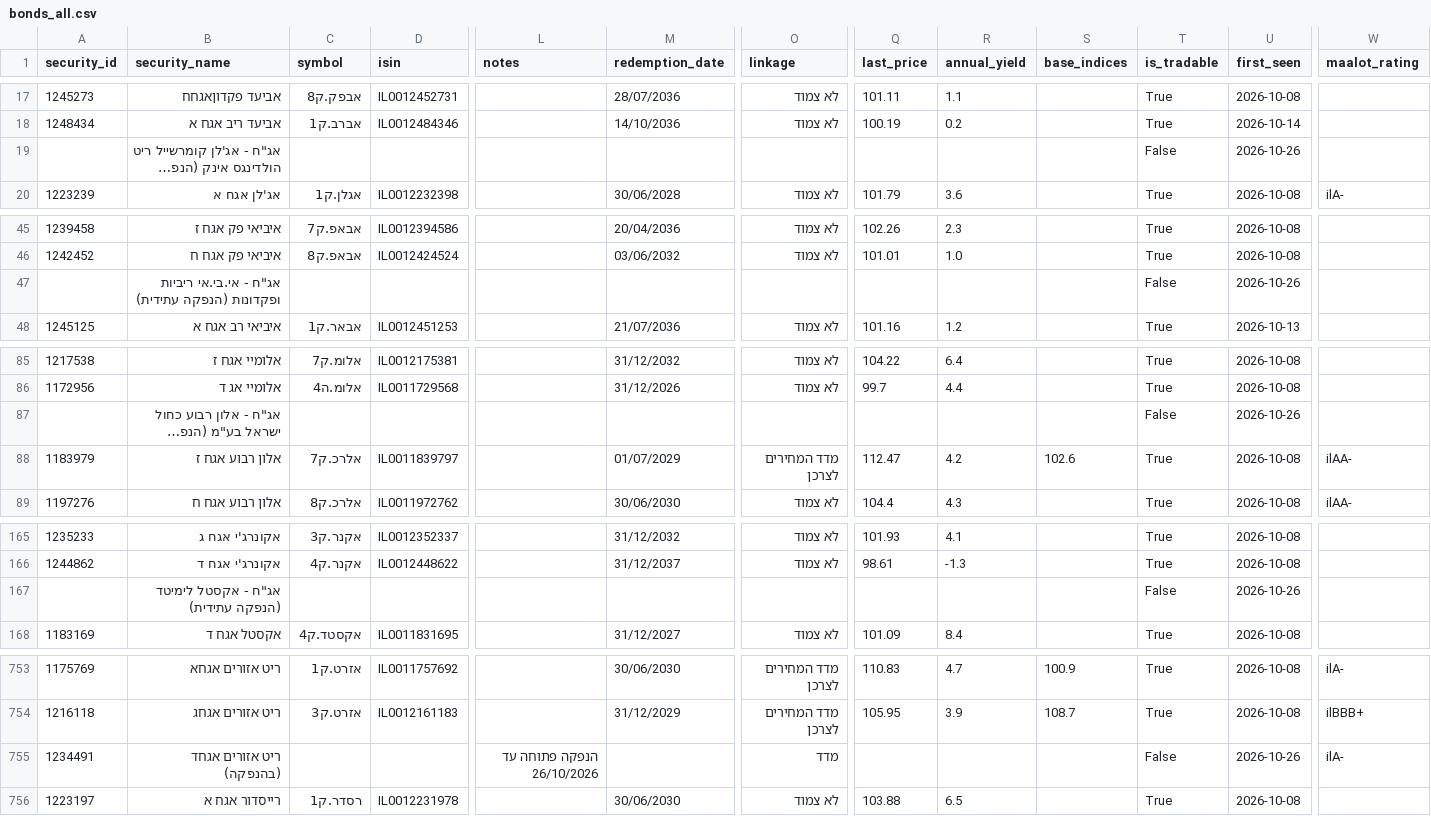
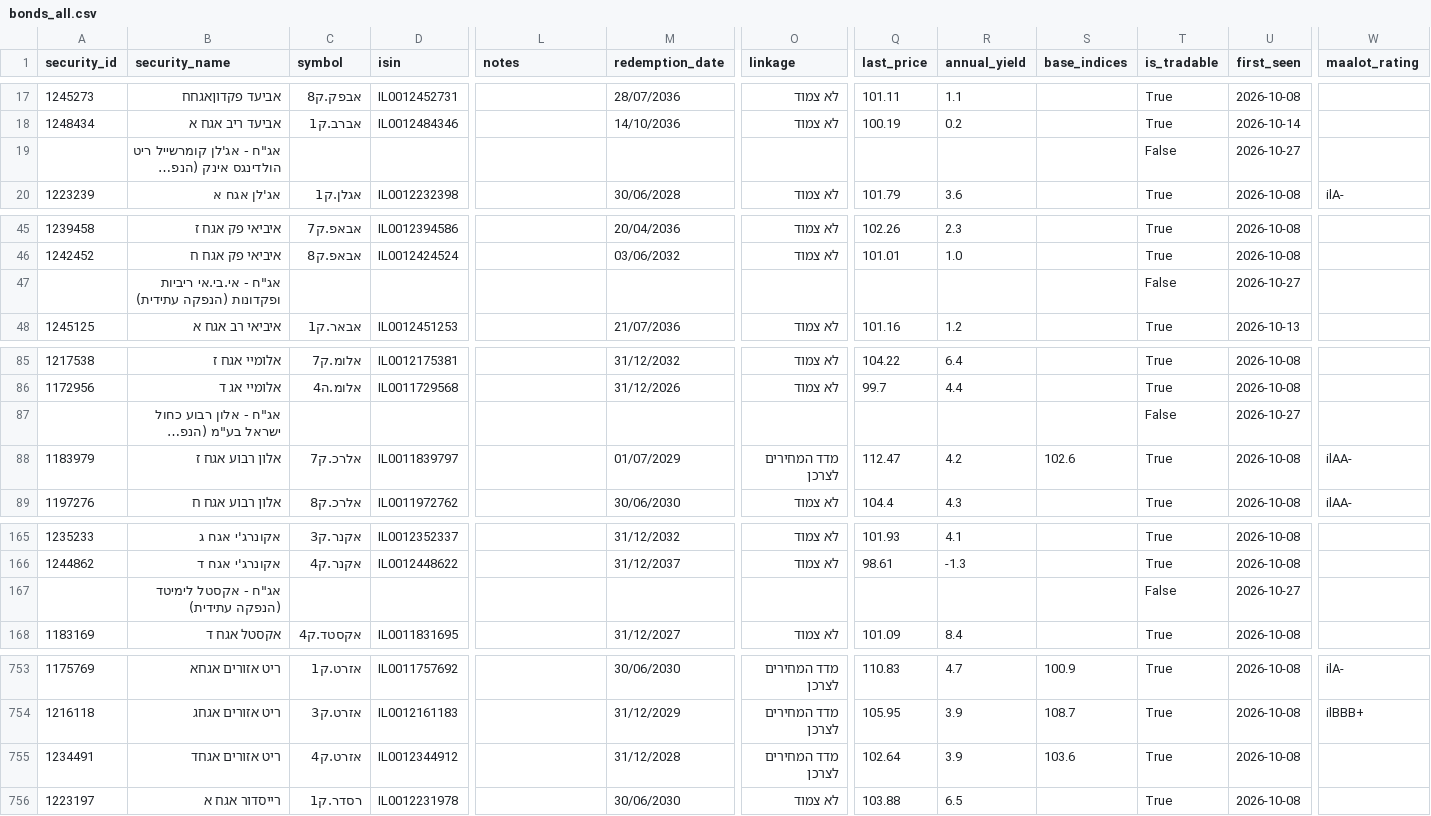
Before and after one commit to Revach123/HARAV_LEVIN, a CSV file: data/bonds_list/bonds_all.csv, drawn as a sheet; only a part is shown, gaps mark what is left out; long unchanged cells end in …; the diff covers the shown part only; the diff names each change by its address in the sheet, - before the commit and + after, or states it on an @@ line.

```diff
--- a/data/bonds_list/bonds_all.csv
+++ b/data/bonds_list/bonds_all.csv
-U19 (first_seen): 2026-10-26
+U19 (first_seen): 2026-10-27
-U47 (first_seen): 2026-10-26
+U47 (first_seen): 2026-10-27
-U87 (first_seen): 2026-10-26
+U87 (first_seen): 2026-10-27
-U167 (first_seen): 2026-10-26
+U167 (first_seen): 2026-10-27
-B755 (security_name): ריט אזורים אגחד (בהנפקה)
+B755 (security_name): ריט אזורים אגחד
-C755 (symbol): (empty)
+C755 (symbol): אזרט.ק4
-D755 (isin): (empty)
+D755 (isin): IL0012344912
-L755 (notes): הנפקה פתוחה עד 26/10/2026
+L755 (notes): (empty)
-M755 (redemption_date): (empty)
+M755 (redemption_date): 31/12/2028
-O755 (linkage): מדד
+O755 (linkage): מדד המחירים לצרכן
-Q755 (last_price): (empty)
+Q755 (last_price): 102.64
-R755 (annual_yield): (empty)
+R755 (annual_yield): 3.9
-S755 (base_indices): (empty)
+S755 (base_indices): 103.6
-T755 (is_tradable): False
+T755 (is_tradable): True
-U755 (first_seen): 2026-10-26
+U755 (first_seen): 2026-10-08
-W755 (maalot_rating): ilA-
+W755 (maalot_rating): (empty)
```
Also changed, not shown: 11 edited cells elsewhere in this file, data/bonds_list/bonds_general.csv, data/bonds_list/bonds_private.csv, 6 other files.
